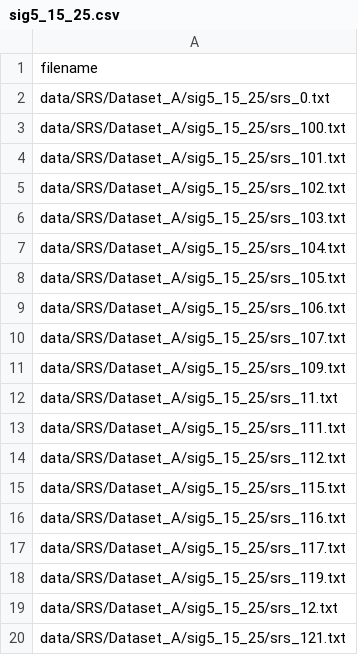
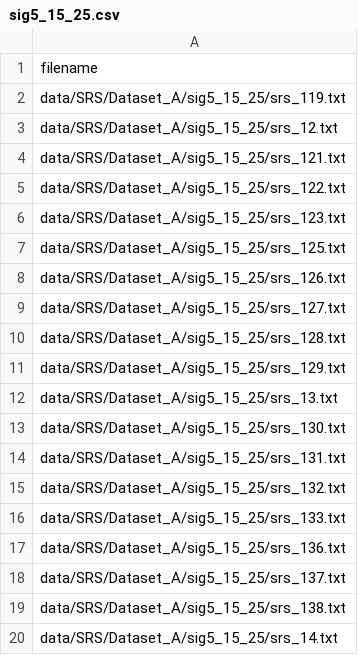
Before and after one commit to SebastianMueller41/Masterthesis, a CSV file: data/SRS/sig5_15_25.csv, drawn as a sheet; only a part is shown; the shorter side is filled out with more unchanged rows.

```diff
--- a/data/SRS/sig5_15_25.csv
+++ b/data/SRS/sig5_15_25.csv
@@ -1,18 +1,2 @@
 filename
-data/SRS/Dataset_A/sig5_15_25/srs_0.txt
-data/SRS/Dataset_A/sig5_15_25/srs_100.txt
-data/SRS/Dataset_A/sig5_15_25/srs_101.txt
-data/SRS/Dataset_A/sig5_15_25/srs_102.txt
-data/SRS/Dataset_A/sig5_15_25/srs_103.txt
-data/SRS/Dataset_A/sig5_15_25/srs_104.txt
-data/SRS/Dataset_A/sig5_15_25/srs_105.txt
-data/SRS/Dataset_A/sig5_15_25/srs_106.txt
-data/SRS/Dataset_A/sig5_15_25/srs_107.txt
-data/SRS/Dataset_A/sig5_15_25/srs_109.txt
-data/SRS/Dataset_A/sig5_15_25/srs_11.txt
-data/SRS/Dataset_A/sig5_15_25/srs_111.txt
-data/SRS/Dataset_A/sig5_15_25/srs_112.txt
-data/SRS/Dataset_A/sig5_15_25/srs_115.txt
-data/SRS/Dataset_A/sig5_15_25/srs_116.txt
-data/SRS/Dataset_A/sig5_15_25/srs_117.txt
 data/SRS/Dataset_A/sig5_15_25/srs_119.txt
```
Also changed, not shown: 1 other file.
